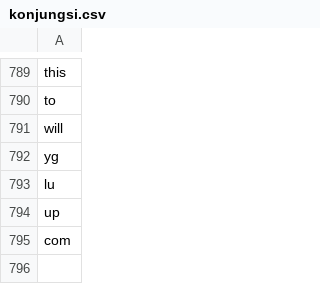
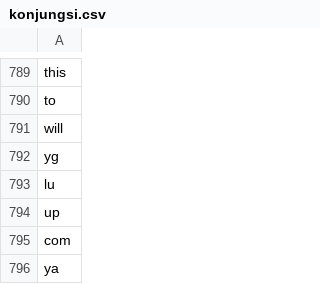
Before and after one commit to arviantiyulia/gosehat_heroku, a CSV file: file/konjungsi.csv, drawn as a sheet; only a part is shown, gaps mark what is left out; the diff names each change by its address in the sheet, - before the commit and + after, or states it on an @@ line.

```diff
--- a/file/konjungsi.csv
+++ b/file/konjungsi.csv
+row 796: ya
```
Also changed, not shown: 1 other file.
